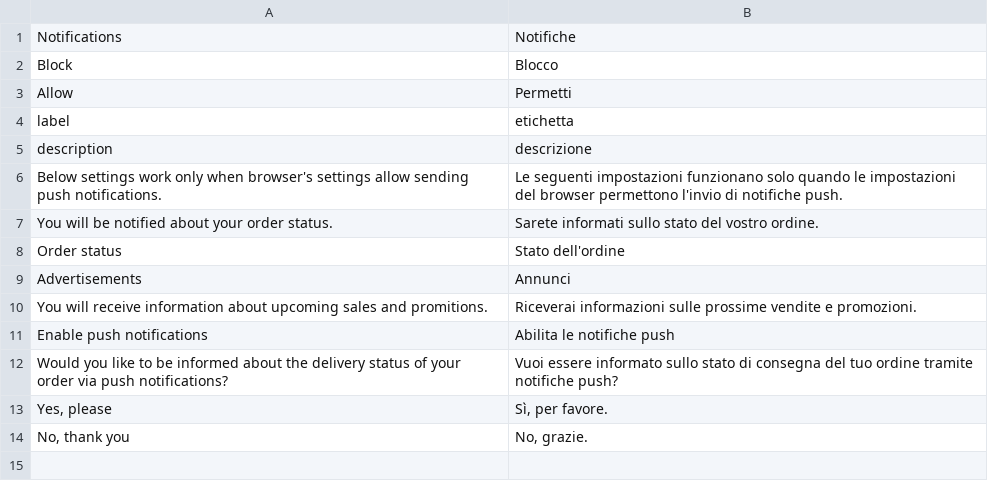
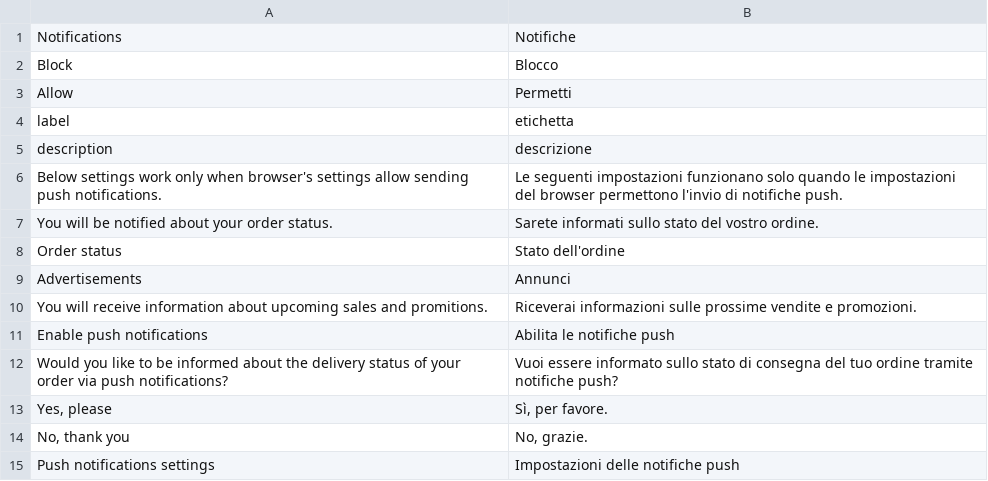
Before and after one commit to magesuite/pwa-notifications, a CSV file: i18n/it_IT.csv, drawn as a sheet.

Commit message:
Add missing translations

```diff
--- a/i18n/it_IT.csv
+++ b/i18n/it_IT.csv
@@ -14 +14,2 @@ description,descrizione
 "No, thank you","No, grazie."
+"Push notifications settings","Impostazioni delle notifiche push"
```
Also changed, not shown: i18n/fr_FR.csv, 1 other file.
